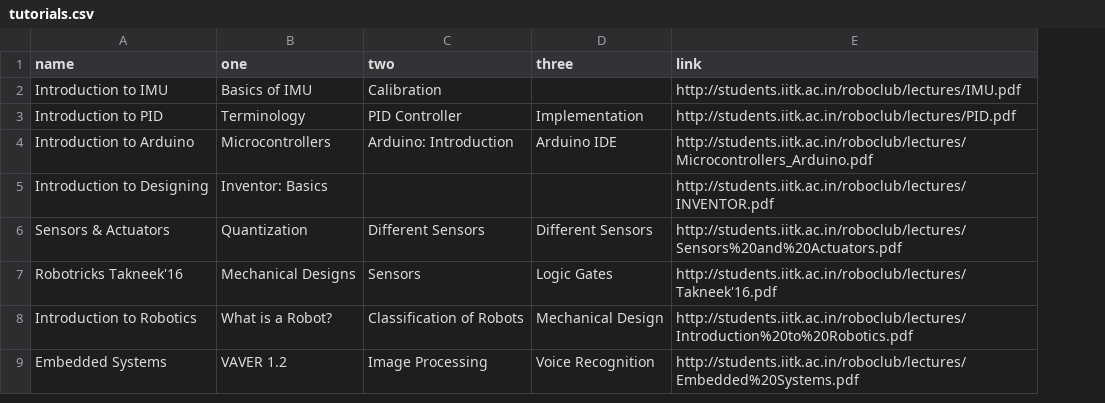
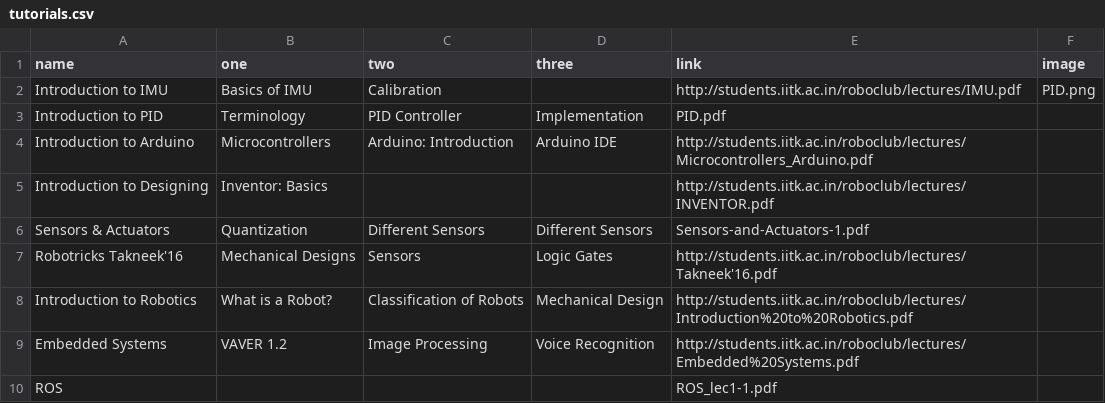
Before and after one commit to RoboticsClubIITK/roboticsclubiitk.github.io, a CSV file: _data/tutorials.csv, drawn as a sheet; the diff names each change by its address in the sheet, - before the commit and + after, or states it on an @@ line.

```diff
--- a/_data/tutorials.csv
+++ b/_data/tutorials.csv
+column F (image), row 2: PID.png
-E3 (link): http://students.iitk.ac.in/roboclub/lectures/PID.pdf
+E3 (link): PID.pdf
-E6 (link): http://students.iitk.ac.in/roboclub/lectures/Sensors%20and%20Actuators.pdf
+E6 (link): Sensors-and-Actuators-1.pdf
+row 10: ROS |  |  |  | ROS_lec1-1.pdf
```
Also changed, not shown: _data/projects.csv, 49 other files.
